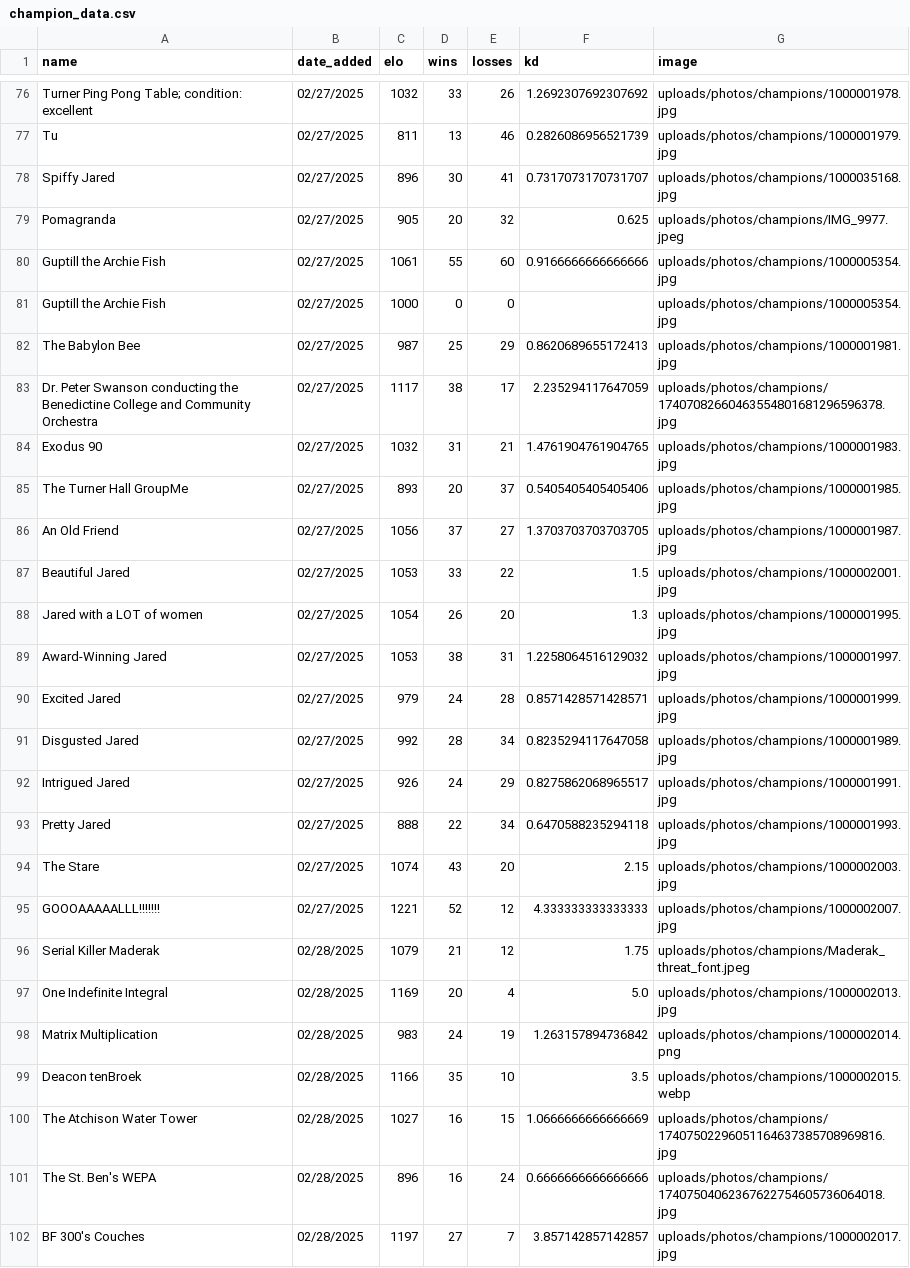
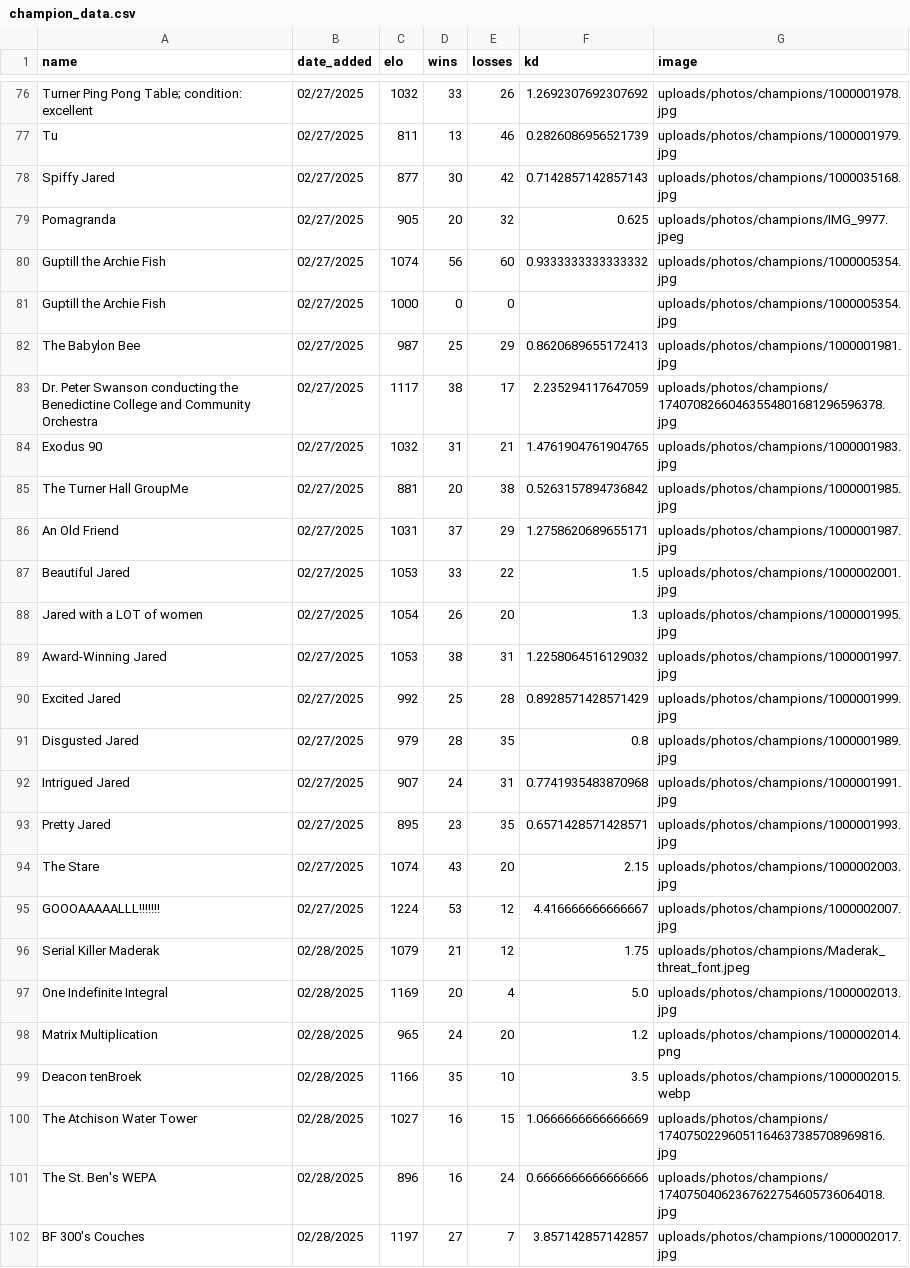
Before and after one commit to TheBearOfJare/Who_Would_Win, a CSV file: data/champion_data.csv, drawn as a sheet; only a part is shown, gaps mark what is left out; the diff covers the shown part only.

```diff
--- a/data/champion_data.csv
+++ b/data/champion_data.csv
@@ -77,5 +77,5 @@ Turner Ping Pong Table; condition: excellent,02/27/2025,1032,33,26,1.26923076923
 Tu,02/27/2025,811,13,46,0.2826086956521739,uploads/photos/champions/1000001979.jpg
-Spiffy Jared ,02/27/2025,896,30,41,0.7317073170731707,uploads/photos/champions/1000035168.jpg
+Spiffy Jared ,02/27/2025,877,30,42,0.7142857142857143,uploads/photos/champions/1000035168.jpg
 Pomagranda,02/27/2025,905,20,32,0.625,uploads/photos/champions/IMG_9977.jpeg
-Guptill the Archie Fish,02/27/2025,1061,55,60,0.9166666666666666,uploads/photos/champions/1000005354.jpg
+Guptill the Archie Fish,02/27/2025,1074,56,60,0.9333333333333332,uploads/photos/champions/1000005354.jpg
 Guptill the Archie Fish,02/27/2025,1000,0,0,,uploads/photos/champions/1000005354.jpg
@@ -84,4 +84,4 @@ Dr. Peter Swanson conducting the Benedictine College and Community Orchestra,02/
 Exodus 90,02/27/2025,1032,31,21,1.4761904761904765,uploads/photos/champions/1000001983.jpg
-The Turner Hall GroupMe,02/27/2025,893,20,37,0.5405405405405406,uploads/photos/champions/1000001985.jpg
-An Old Friend,02/27/2025,1056,37,27,1.3703703703703705,uploads/photos/champions/1000001987.jpg
+The Turner Hall GroupMe,02/27/2025,881,20,38,0.5263157894736842,uploads/photos/champions/1000001985.jpg
+An Old Friend,02/27/2025,1031,37,29,1.2758620689655171,uploads/photos/champions/1000001987.jpg
 Beautiful Jared,02/27/2025,1053,33,22,1.5,uploads/photos/champions/1000002001.jpg
@@ -89,11 +89,11 @@ Jared with a LOT of women,02/27/2025,1054,26,20,1.3,uploads/photos/champions/100
 Award-Winning Jared,02/27/2025,1053,38,31,1.2258064516129032,uploads/photos/champions/1000001997.jpg
-Excited Jared,02/27/2025,979,24,28,0.8571428571428571,uploads/photos/champions/1000001999.jpg
-Disgusted Jared,02/27/2025,992,28,34,0.8235294117647058,uploads/photos/champions/1000001989.jpg
-Intrigued Jared,02/27/2025,926,24,29,0.8275862068965517,uploads/photos/champions/1000001991.jpg
-Pretty Jared,02/27/2025,888,22,34,0.6470588235294118,uploads/photos/champions/1000001993.jpg
+Excited Jared,02/27/2025,992,25,28,0.8928571428571429,uploads/photos/champions/1000001999.jpg
+Disgusted Jared,02/27/2025,979,28,35,0.8,uploads/photos/champions/1000001989.jpg
+Intrigued Jared,02/27/2025,907,24,31,0.7741935483870968,uploads/photos/champions/1000001991.jpg
+Pretty Jared,02/27/2025,895,23,35,0.6571428571428571,uploads/photos/champions/1000001993.jpg
 The Stare,02/27/2025,1074,43,20,2.15,uploads/photos/champions/1000002003.jpg
-GOOOAAAAALLL!!!!!!!,02/27/2025,1221,52,12,4.333333333333333,uploads/photos/champions/1000002007.jpg
+GOOOAAAAALLL!!!!!!!,02/27/2025,1224,53,12,4.416666666666667,uploads/photos/champions/1000002007.jpg
 Serial Killer Maderak,02/28/2025,1079,21,12,1.75,uploads/photos/champions/Maderak_threat_font.jpeg
 One Indefinite Integral,02/28/2025,1169,20,4,5.0,uploads/photos/champions/1000002013.jpg
-Matrix Multiplication,02/28/2025,983,24,19,1.263157894736842,uploads/photos/champions/1000002014.png
+Matrix Multiplication,02/28/2025,965,24,20,1.2,uploads/photos/champions/1000002014.png
 Deacon tenBroek,02/28/2025,1166,35,10,3.5,uploads/photos/champions/1000002015.webp
```
Also changed, not shown: 100 edited cells elsewhere in this file.
